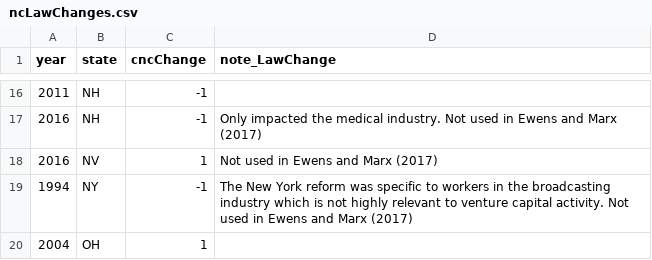
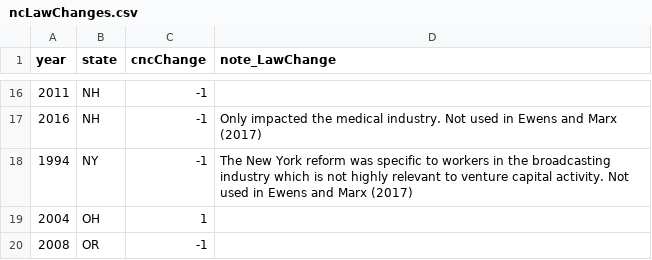
Before and after one commit to michaelewens/Non-compete-Law-Changes, a CSV file: ncLawChanges.csv, drawn as a sheet; only a part is shown, gaps mark what is left out; the shorter side is filled out with more unchanged rows; the diff names each change by its address in the sheet, - before the commit and + after, or states it on an @@ line.

Commit message:
Update ncLawChanges.csv
Removed NV (not used in paper and more likely weakening)

```diff
--- a/ncLawChanges.csv
+++ b/ncLawChanges.csv
-row 18: 2016 | NV | 1 | Not used in Ewens and Marx (2017)
```
